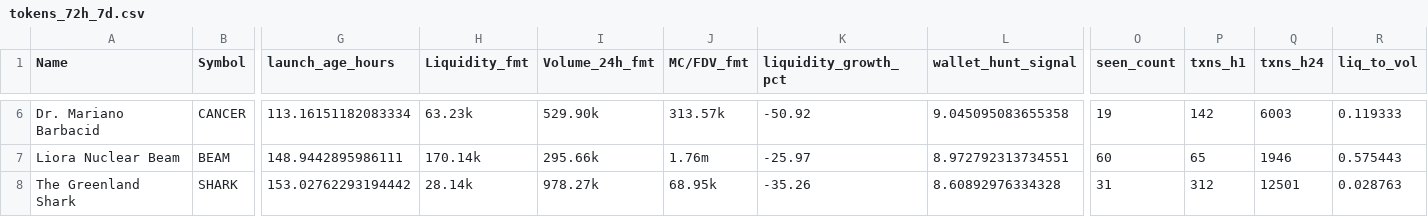
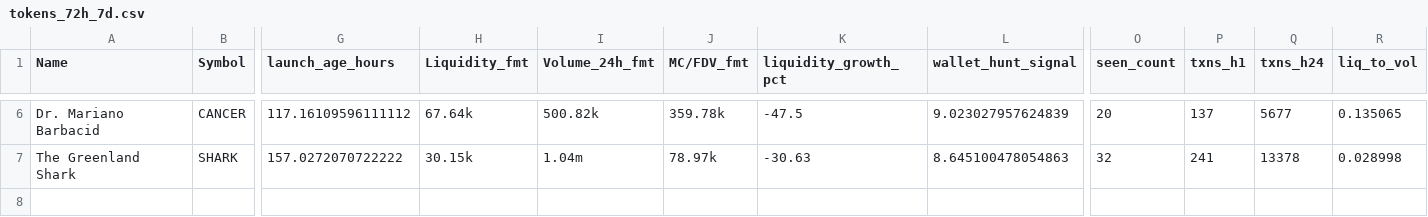
Before and after one commit to ziovajoz/solana-token-csv, a CSV file: output/tokens_72h_7d.csv, drawn as a sheet; only a part is shown, gaps mark what is left out; removed rows and columns are numbered as before the commit, all else as after; rows hold the shown columns only; the diff covers the shown part only; the diff names each change by its address in the sheet, - before the commit and + after, or states it on an @@ line.

```diff
--- a/output/tokens_72h_7d.csv
+++ b/output/tokens_72h_7d.csv
-G6 (launch_age_hours): 113.16151182083334
+G6 (launch_age_hours): 117.16109596111112
-H6 (Liquidity_fmt): 63.23k
+H6 (Liquidity_fmt): 67.64k
-I6 (Volume_24h_fmt): 529.90k
+I6 (Volume_24h_fmt): 500.82k
-J6 (MC/FDV_fmt): 313.57k
+J6 (MC/FDV_fmt): 359.78k
-K6 (liquidity_growth_pct): -50.92
+K6 (liquidity_growth_pct): -47.5
-L6 (wallet_hunt_signal): 9.045095083655358
+L6 (wallet_hunt_signal): 9.023027957624839
-O6 (seen_count): 19
+O6 (seen_count): 20
-P6 (txns_h1): 142
+P6 (txns_h1): 137
-Q6 (txns_h24): 6003
+Q6 (txns_h24): 5677
-R6 (liq_to_vol): 0.119333
+R6 (liq_to_vol): 0.135065
-row 7: Liora Nuclear Beam | BEAM | 148.9442895986111 | 170.14k | 295.66k | 1.76m | -25.97 | 8.972792313734551 | 60 | 65 | 1946 | 0.575443
-G7 (launch_age_hours): 153.02762293194442
+G7 (launch_age_hours): 157.0272070722222
-H7 (Liquidity_fmt): 28.14k
+H7 (Liquidity_fmt): 30.15k
-I7 (Volume_24h_fmt): 978.27k
+I7 (Volume_24h_fmt): 1.04m
-J7 (MC/FDV_fmt): 68.95k
+J7 (MC/FDV_fmt): 78.97k
-K7 (liquidity_growth_pct): -35.26
+K7 (liquidity_growth_pct): -30.63
-L7 (wallet_hunt_signal): 8.60892976334328
+L7 (wallet_hunt_signal): 8.645100478054863
-O7 (seen_count): 31
+O7 (seen_count): 32
-P7 (txns_h1): 312
+P7 (txns_h1): 241
-Q7 (txns_h24): 12501
+Q7 (txns_h24): 13378
-R7 (liq_to_vol): 0.028763
+R7 (liq_to_vol): 0.028998
```
Also changed, not shown: 1 added row, 1 removed row and 31 edited cells elsewhere in this file, output/excluded.csv, output/included.csv, 9 other files.
